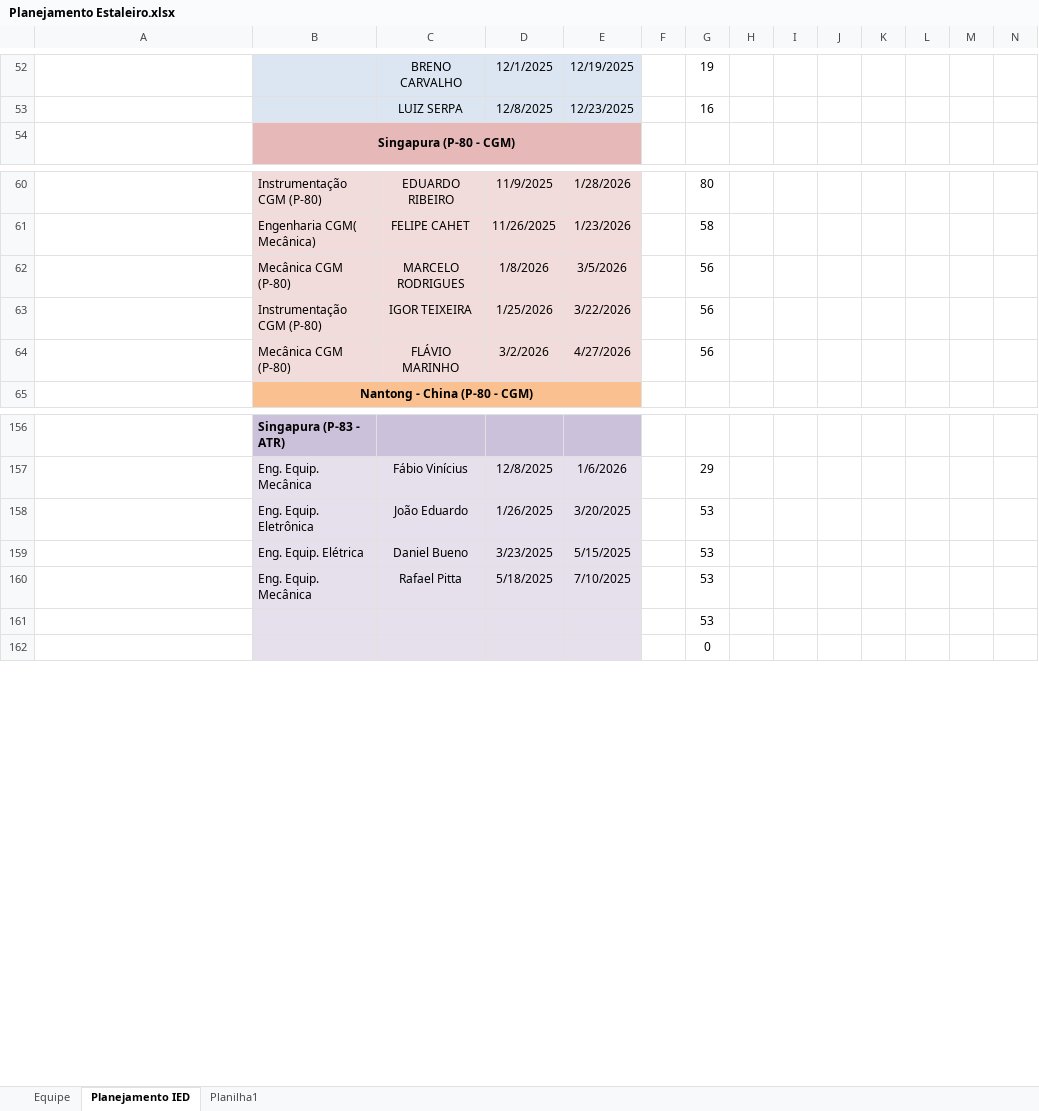
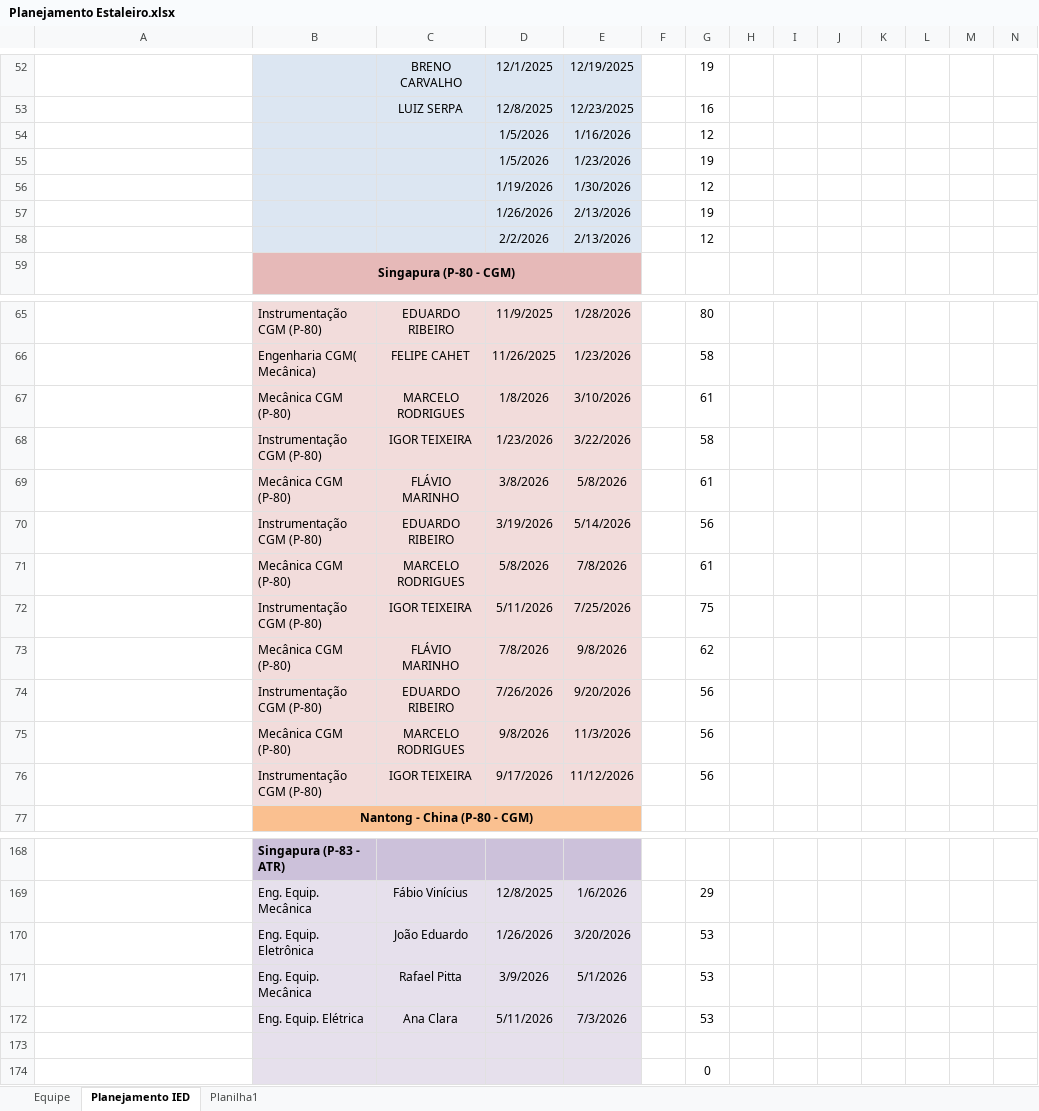
Before and after one commit to viniciussduarte/gantt_disp, an Excel workbook: Planejamento Estaleiro.xlsx, sheet Planejamento IED, drawn as a sheet; only a part is shown, gaps mark what is left out; long unchanged cells end in …; values as stored, in another font and other column widths than the file's, no borders; conditional formats not drawn; removed rows and columns are numbered as before the commit, all else as after; rows hold the shown columns only; the diff covers the shown part only; the diff names each change by its address in the sheet, - before the commit and + after, or states it on an @@ line.

```diff
--- a/Planejamento Estaleiro.xlsx (sheet Planejamento IED)
+++ b/Planejamento Estaleiro.xlsx (sheet Planejamento IED)
+row 54:  |  |  | 1/5/2026 | 1/16/2026 |  | 12
+row 55:  |  |  | 1/5/2026 | 1/23/2026 |  | 19
+row 56:  |  |  | 1/19/2026 | 1/30/2026 |  | 12
+row 57:  |  |  | 1/26/2026 | 2/13/2026 |  | 19
+row 58:  |  |  | 2/2/2026 | 2/13/2026 |  | 12
+row 67:  | Mecânica CGM (P-80) | MARCELO RODRIGUES | 1/8/2026 | 3/10/2026 |  | 61
+row 68:  | Instrumentação CGM (P-80) | IGOR TEIXEIRA | 1/23/2026 | 3/22/2026 |  | 58
+row 69:  | Mecânica CGM (P-80) | FLÁVIO MARINHO | 3/8/2026 | 5/8/2026 |  | 61
+row 70:  | Instrumentação CGM (P-80) | EDUARDO RIBEIRO | 3/19/2026 | 5/14/2026 |  | 56
+row 71:  | Mecânica CGM (P-80) | MARCELO RODRIGUES | 5/8/2026 | 7/8/2026 |  | 61
+row 72:  | Instrumentação CGM (P-80) | IGOR TEIXEIRA | 5/11/2026 | 7/25/2026 |  | 75
+row 73:  | Mecânica CGM (P-80) | FLÁVIO MARINHO | 7/8/2026 | 9/8/2026 |  | 62
+row 74:  | Instrumentação CGM (P-80) | EDUARDO RIBEIRO | 7/26/2026 | 9/20/2026 |  | 56
-D75: 1/8/2026
+D75: 9/8/2026
-E75: 3/5/2026
+E75: 11/3/2026
-D76: 1/25/2026
+D76: 9/17/2026
-E76: 3/22/2026
+E76: 11/12/2026
-row 64:  | Mecânica CGM (P-80) | FLÁVIO MARINHO | 3/2/2026 | 4/27/2026 |  | 56
-D170: 1/26/2025
+D170: 1/26/2026
-E170: 3/20/2025
+E170: 3/20/2026
-row 159:  | Eng. Equip. Elétrica | Daniel Bueno | 3/23/2025 | 5/15/2025 |  | 53
-D171: 5/18/2025
+D171: 3/9/2026
-E171: 7/10/2025
+E171: 5/1/2026
+row 172:  | Eng. Equip. Elétrica | Ana Clara | 5/11/2026 | 7/3/2026 |  | 53
-G173: 53
+G173: (empty)
```
Also changed, not shown: 1 added row, 1 removed row, 1 moved row, 8 edited cells, cell formats and merged cells elsewhere in this sheet, formulas that keep their value, Férias.xlsx, Planejamento Geral.xlsx.
